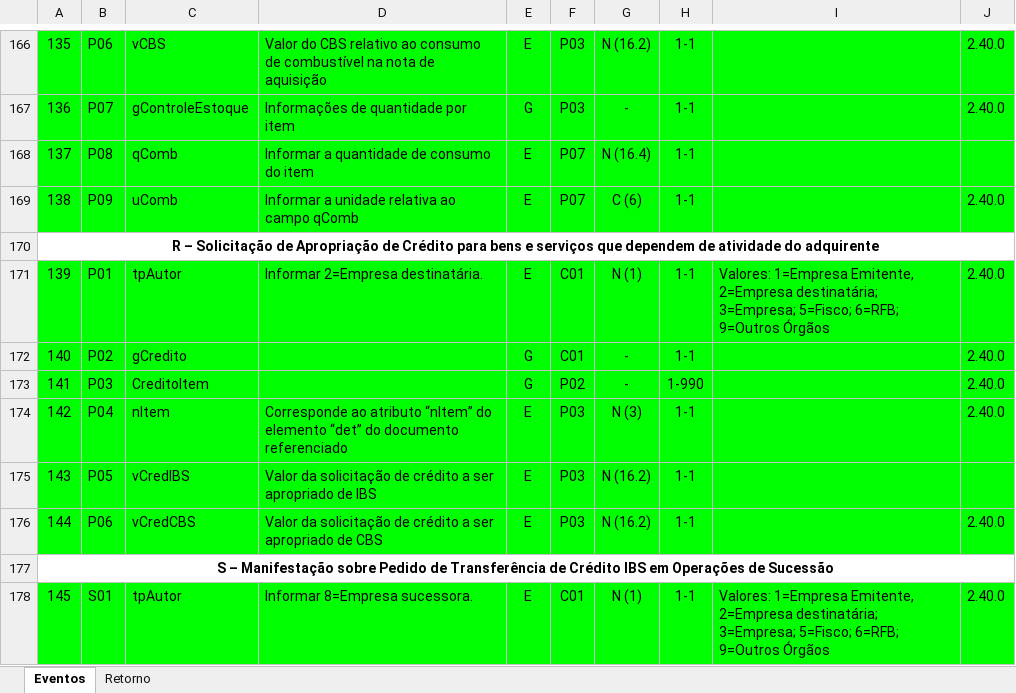
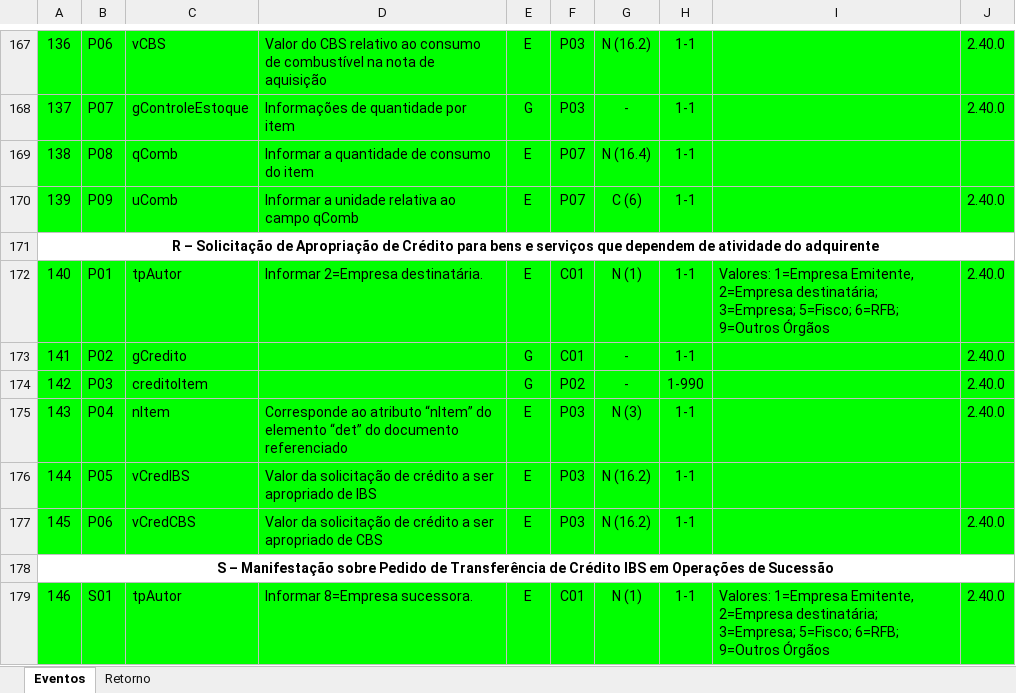
Before and after one commit to migrate-company/integracao-InvoiCy-BR, an Excel workbook: Layout Integração - Reforma Tributária/Eventos NFe-NFCe Reforma Tributária.xlsx, sheet Eventos, drawn as a sheet; only a part is shown, gaps mark what is left out; values as stored, in another font and other column widths than the file's, no borders; charts and pictures not drawn; addresses are those after the commit; the diff covers the shown part only; the diff names each change by its address in the sheet, - before the commit and + after, or states it on an @@ line.

```diff
--- a/Layout Integração - Reforma Tributária/Eventos NFe-NFCe Reforma Tributária.xlsx (sheet Eventos)
+++ b/Layout Integração - Reforma Tributária/Eventos NFe-NFCe Reforma Tributária.xlsx (sheet Eventos)
@@ column A renumbered between rows 136 and 193 @@
-C174: CreditoItem
+C174: creditoItem
```
Also changed, not shown: 36 added rows, 15 edited cells and cell formats elsewhere in this sheet.
